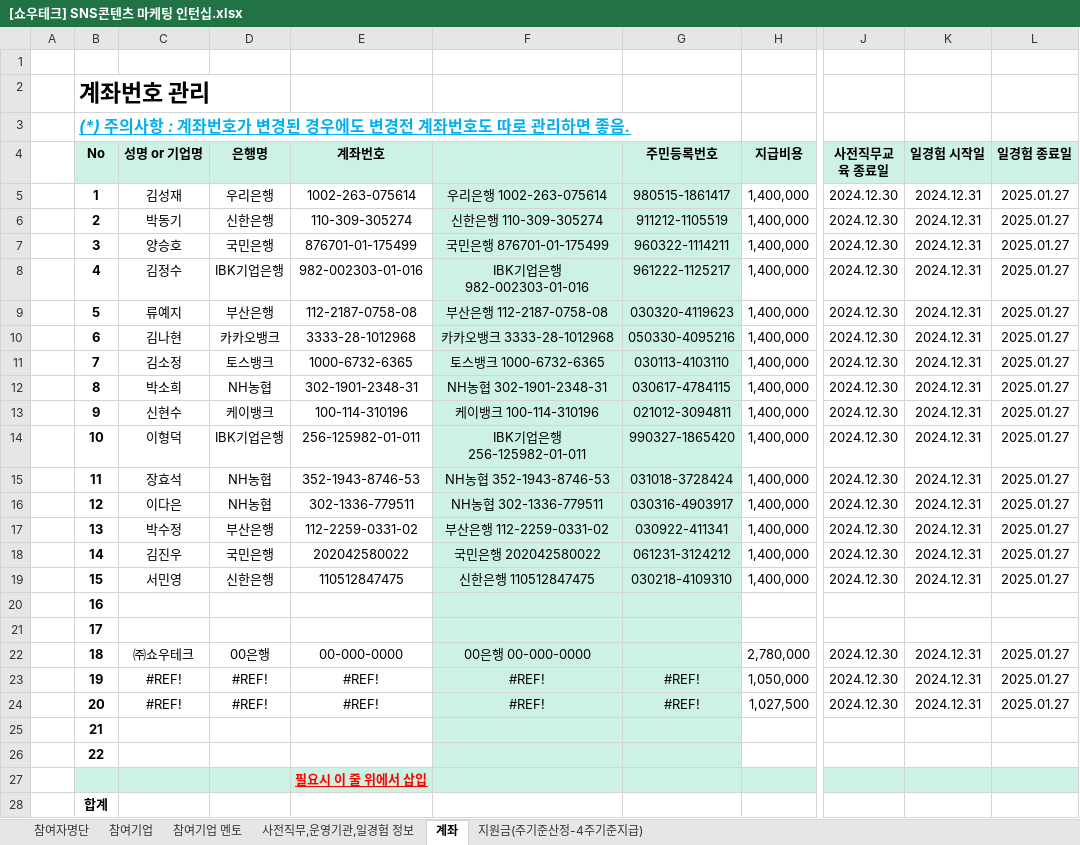
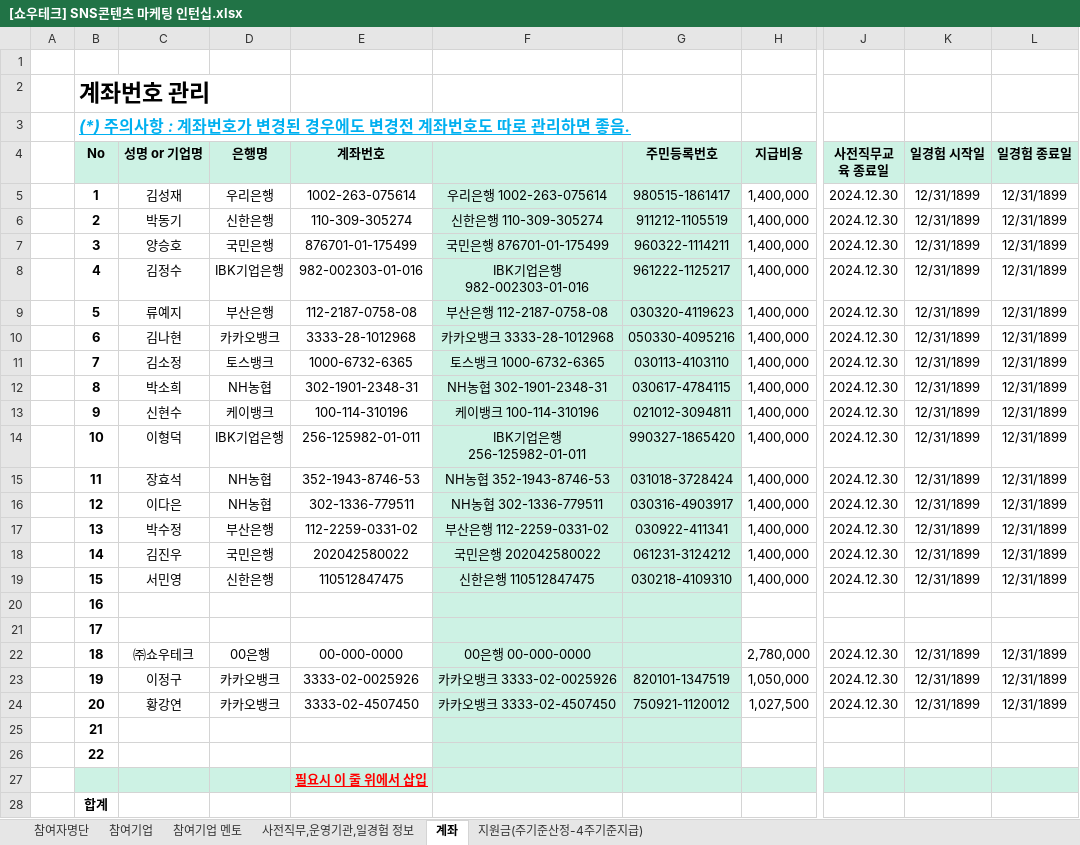
Before and after one commit to kjh5848/python_lab, an Excel workbook: 07. 한글 문서/[쇼우테크] SNS콘텐츠 마케팅 인턴십.xlsx, sheet 계좌, drawn as a sheet; only a part is shown, gaps mark what is left out; values as stored, in another font and other column widths than the file's, no borders; the diff names each change by its address in the sheet, - before the commit and + after, or states it on an @@ line.

```diff
--- a/07. 한글 문서/[쇼우테크] SNS콘텐츠 마케팅 인턴십.xlsx (sheet 계좌)
+++ b/07. 한글 문서/[쇼우테크] SNS콘텐츠 마케팅 인턴십.xlsx (sheet 계좌)
-K5:K19 (일경험 시작일): 2024.12.31
+K5:K19 (일경험 시작일): 12/31/1899
-L5:L19 (일경험 종료일): 2025.01.27
+L5:L19 (일경험 종료일): 12/31/1899
-K22:K24 (일경험 시작일): 2024.12.31
+K22:K24 (일경험 시작일): 12/31/1899
-L22:L24 (일경험 종료일): 2025.01.27
+L22:L24 (일경험 종료일): 12/31/1899
-C23 (성명 or 기업명): #REF!
+C23 (성명 or 기업명): 이정구
-D23:D24 (은행명): #REF!
+D23:D24 (은행명): 카카오뱅크
-E23 (계좌번호): #REF!
+E23 (계좌번호): 3333-02-0025926
-F23: #REF!
+F23: 카카오뱅크 3333-02-0025926
-G23 (주민등록번호): #REF!
+G23 (주민등록번호): 820101-1347519
-C24 (성명 or 기업명): #REF!
+C24 (성명 or 기업명): 황강연
-E24 (계좌번호): #REF!
+E24 (계좌번호): 3333-02-4507450
-F24: #REF!
+F24: 카카오뱅크 3333-02-4507450
-G24 (주민등록번호): #REF!
+G24 (주민등록번호): 750921-1120012
```
Also changed, not shown: sheet 사전직무,운영기관,일경험 정보, sheet 참여자명단, sheet 참여기업, sheet 참여기업 멘토, formulas that keep their value, 7 other files.
